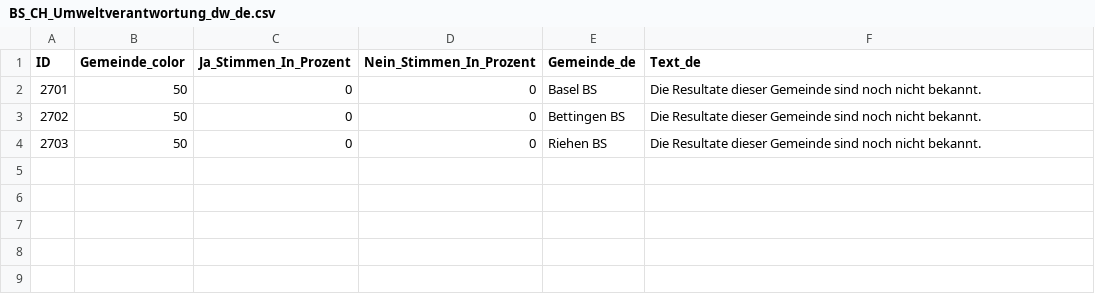
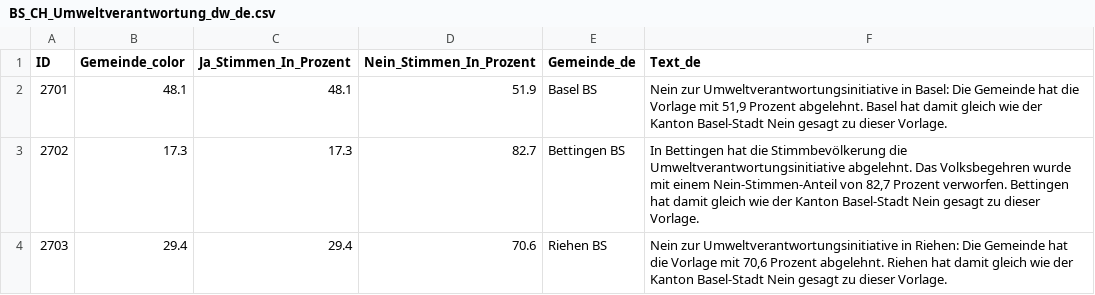
Before and after one commit to awp-finanznachrichten/lena_februar2025, a CSV file: Output_Cantons/BS_CH_Umweltverantwortung_dw_de.csv, drawn as a sheet.

```diff
--- a/Output_Cantons/BS_CH_Umweltverantwortung_dw_de.csv
+++ b/Output_Cantons/BS_CH_Umweltverantwortung_dw_de.csv
@@ -1,4 +1,4 @@
 "ID","Gemeinde_color","Ja_Stimmen_In_Prozent","Nein_Stimmen_In_Prozent","Gemeinde_de","Text_de"
-2701,50,0,0,"Basel BS","Die Resultate dieser Gemeinde sind noch nicht bekannt."
-2702,50,0,0,"Bettingen BS","Die Resultate dieser Gemeinde sind noch nicht bekannt."
-2703,50,0,0,"Riehen BS","Die Resultate dieser Gemeinde sind noch nicht bekannt."
+2701,48.1,48.1,51.9,"Basel BS","Nein zur Umweltverantwortungsinitiative in Basel: Die Gemeinde hat die Vorlage mit 51,9 Prozent abgelehnt. Basel hat damit gleich wie der Kanton Basel-Stadt Nein gesagt zu dieser Vorlage."
+2702,17.3,17.3,82.7,"Bettingen BS","In Bettingen hat die Stimmbevölkerung die Umweltverantwortungsinitiative abgelehnt. Das Volksbegehren wurde mit einem Nein-Stimmen-Anteil von 82,7 Prozent verworfen. Bettingen hat damit gleich wie der Kanton Basel-Stadt Nein gesagt zu dieser Vorlage."
+2703,29.4,29.4,70.6,"Riehen BS","Nein zur Umweltverantwortungsinitiative in Riehen: Die Gemeinde hat die Vorlage mit 70,6 Prozent abgelehnt. Riehen hat damit gleich wie der Kanton Basel-Stadt Nein gesagt zu dieser Vorlage."
```
Also changed, not shown: Output_Switzerland/CH_Umweltverantwortung_all_data.csv, Output_Switzerland/CH_Umweltverantwortung_dw_de.csv, 5 other files.
